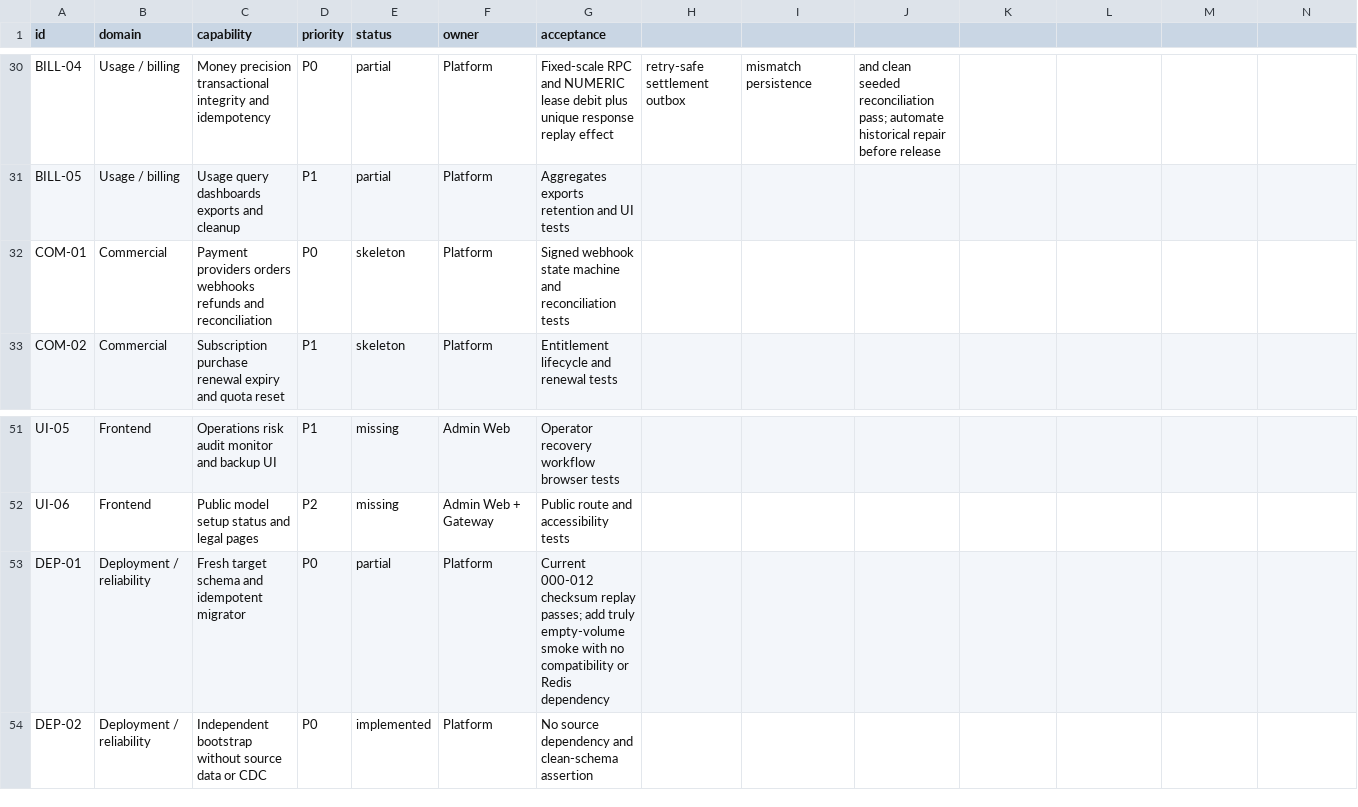
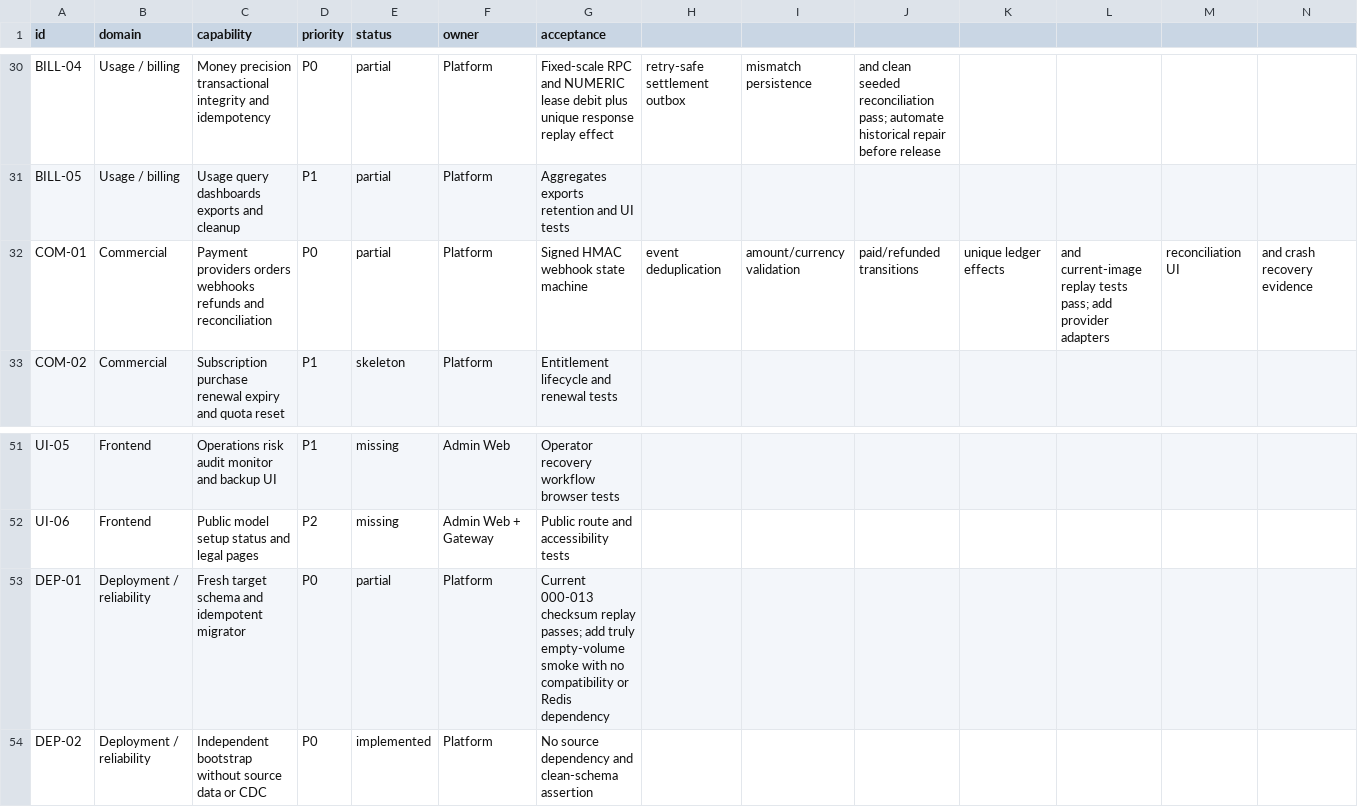
Before and after one commit to GMorandi/ScalaAPI-Platform, a CSV file: docs/rewrite/feature-inventory.csv, drawn as a sheet; only a part is shown, gaps mark what is left out.

Commit message:
docs(payments): record webhook settlement evidence
Refresh the rewrite inventory and verification baseline for migrations 000-013,

the current Admin and migrator images, 80 Platform tests, and the native payment

webhook state machine. Record first-delivery, replay, refund, and unique ledger

evidence while keeping provider adapters, crash recovery, and reconciliation UI

as explicit release work.

```diff
--- a/docs/rewrite/feature-inventory.csv
+++ b/docs/rewrite/feature-inventory.csv
@@ -31,3 +31,3 @@ BILL-04,Usage / billing,Money precision transactional integrity and idempotency,
 BILL-05,Usage / billing,Usage query dashboards exports and cleanup,P1,partial,Platform,Aggregates exports retention and UI tests
-COM-01,Commercial,Payment providers orders webhooks refunds and reconciliation,P0,skeleton,Platform,Signed webhook state machine and reconciliation tests
+COM-01,Commercial,Payment providers orders webhooks refunds and reconciliation,P0,partial,Platform,Signed HMAC webhook state machine, event deduplication, amount/currency validation, paid/refunded transitions, unique ledger effects, and current-image replay tests pass; add provider adapters, reconciliation UI, and crash recovery evidence
 COM-02,Commercial,Subscription purchase renewal expiry and quota reset,P1,skeleton,Platform,Entitlement lifecycle and renewal tests
@@ -52,3 +52,3 @@ UI-05,Frontend,Operations risk audit monitor and backup UI,P1,missing,Admin Web,
 UI-06,Frontend,Public model setup status and legal pages,P2,missing,Admin Web + Gateway,Public route and accessibility tests
-DEP-01,Deployment / reliability,Fresh target schema and idempotent migrator,P0,partial,Platform,Current 000-012 checksum replay passes; add truly empty-volume smoke with no compatibility or Redis dependency
+DEP-01,Deployment / reliability,Fresh target schema and idempotent migrator,P0,partial,Platform,Current 000-013 checksum replay passes; add truly empty-volume smoke with no compatibility or Redis dependency
 DEP-02,Deployment / reliability,Independent bootstrap without source data or CDC,P0,implemented,Platform,No source dependency and clean-schema assertion
```
Also changed, not shown: 4 other files.
